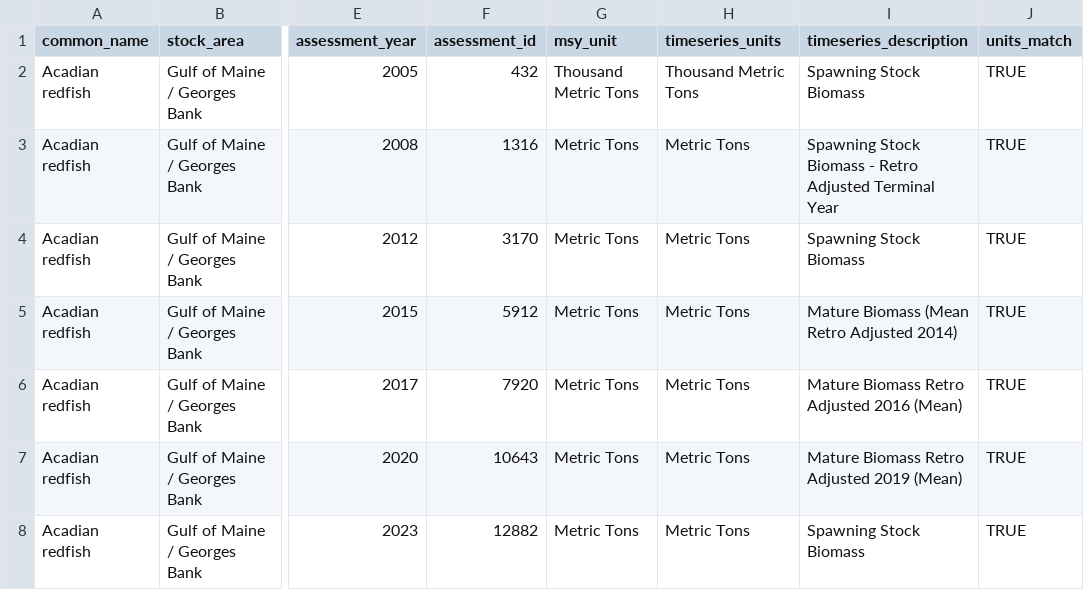
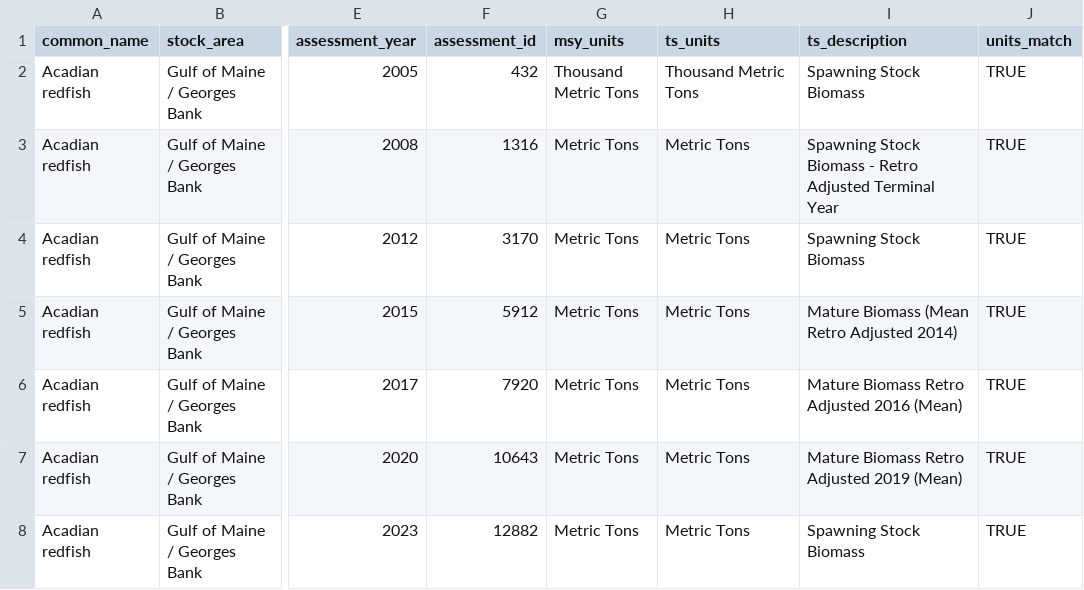
Before and after one commit to NEFSC/READ_EDAB_SOE_Workflows, a CSV file: data-raw/msy_conversions_historic_reviewed.csv, drawn as a sheet; only a part is shown, gaps mark what is left out; the diff names each change by its address in the sheet, - before the commit and + after, or states it on an @@ line.

```diff
--- a/data-raw/msy_conversions_historic_reviewed.csv
+++ b/data-raw/msy_conversions_historic_reviewed.csv
-G1: msy_unit
+G1: msy_units
-H1: timeseries_units
+H1: ts_units
-I1: timeseries_description
+I1: ts_description
```
Also changed, not shown: data-raw/msy_conversions_present.csv, data-raw/msy_conversions_present_reviewed.csv, 3 other files.
